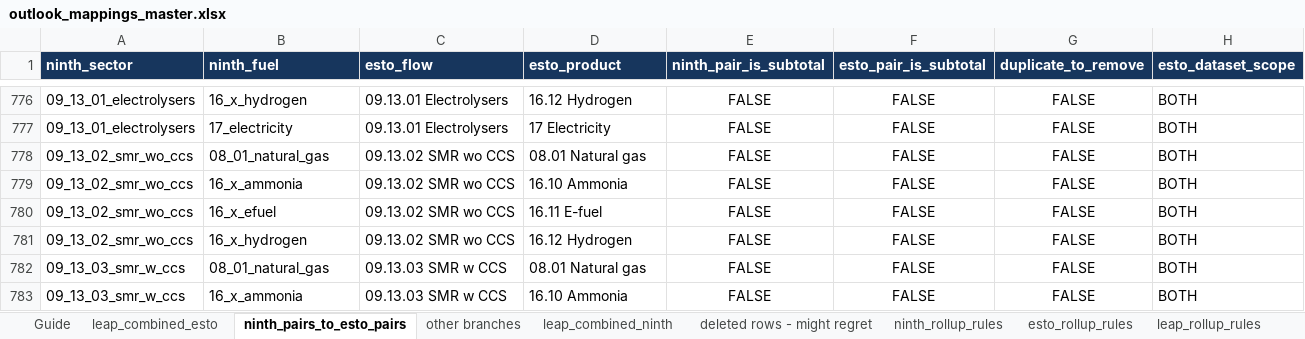
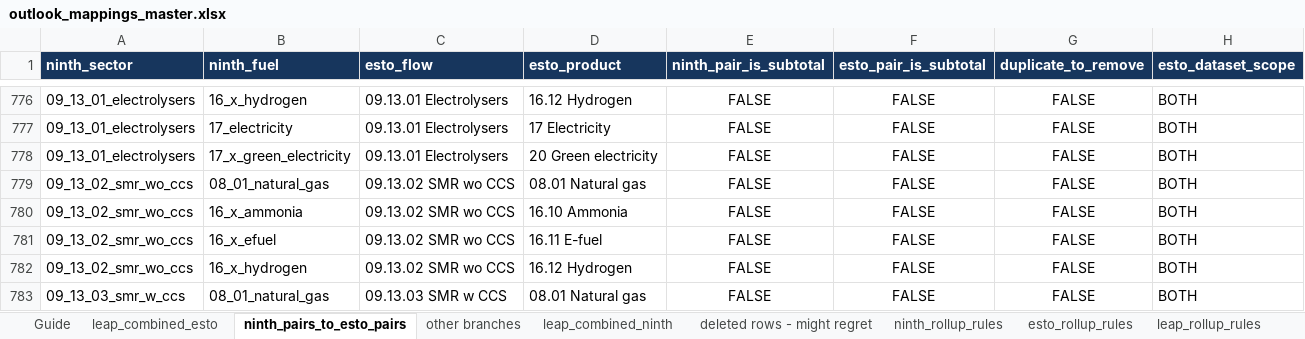
Before and after one commit to asia-pacific-energy-research-centre/leap_mappings, an Excel workbook: config/outlook_mappings_master.xlsx, sheet ninth_pairs_to_esto_pairs, drawn as a sheet; only a part is shown, gaps mark what is left out; the shorter side is filled out with more unchanged rows; values as stored, in another font and other column widths than the file's, no borders; the diff names each change by its address in the sheet, - before the commit and + after, or states it on an @@ line.

Commit message:
codex: promote electrolyser green electricity mapping
Refresh the generated pair authority and compatibility master after accepting the Green electricity target pair. Verified all three generated mapping directions.

```diff
--- a/config/outlook_mappings_master.xlsx (sheet ninth_pairs_to_esto_pairs)
+++ b/config/outlook_mappings_master.xlsx (sheet ninth_pairs_to_esto_pairs)
+row 778: 09_13_01_electrolysers | 17_x_green_electricity | 09.13.01 Electrolysers | 20 Green electricity | FALSE | FALSE | FALSE | BOTH
```
Also changed, not shown: sheet leap_combined_esto, sheet leap_combined_ninth, config/outlook_mappings_single_axis.xlsx, 2 other files.
